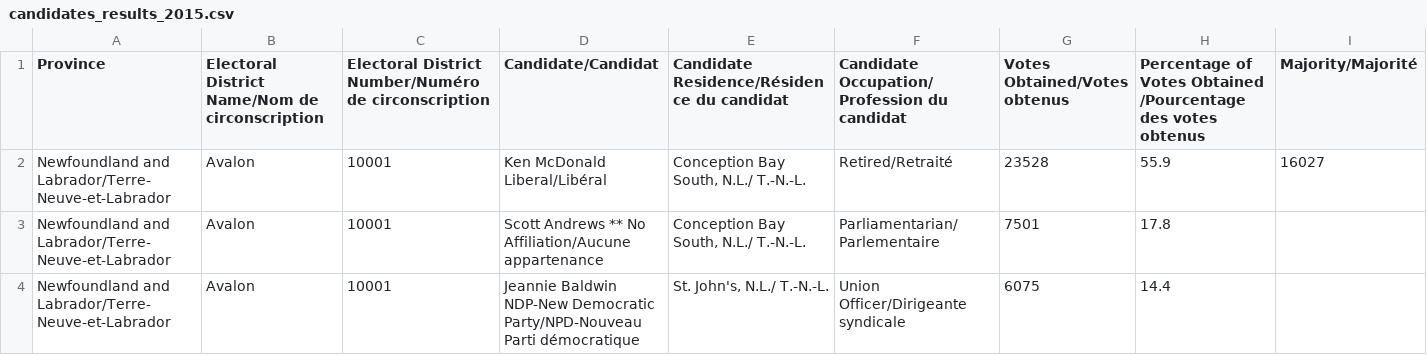
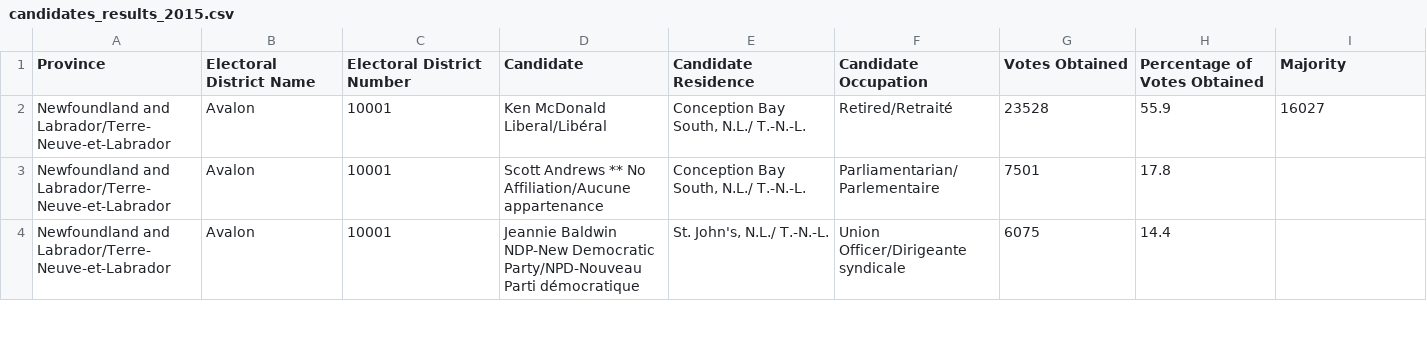
Before and after one commit to Timunroe/fed_elxn_2019_analysis, a CSV file: data/candidates_results_2015.csv, drawn as a sheet; only a part is shown; the diff covers the shown part only; the diff names each change by its address in the sheet, - before the commit and + after, or states it on an @@ line.

```diff
--- a/data/candidates_results_2015.csv
+++ b/data/candidates_results_2015.csv
-B1: Electoral District Name/Nom de circonscription
+B1: Electoral District Name
-C1: Electoral District Number/Numéro de circonscription
+C1: Electoral District Number
-D1: Candidate/Candidat
+D1: Candidate
-E1: Candidate Residence/Résidence du candidat
+E1: Candidate Residence
-F1: Candidate Occupation/Profession du candidat
+F1: Candidate Occupation
-G1: Votes Obtained/Votes obtenus
+G1: Votes Obtained
-H1: Percentage of Votes Obtained /Pourcentage des votes obtenus
+H1: Percentage of Votes Obtained
-I1: Majority/Majorité
+I1: Majority
```
Also changed, not shown: 1 edited cell elsewhere in this file, 11 other files.
